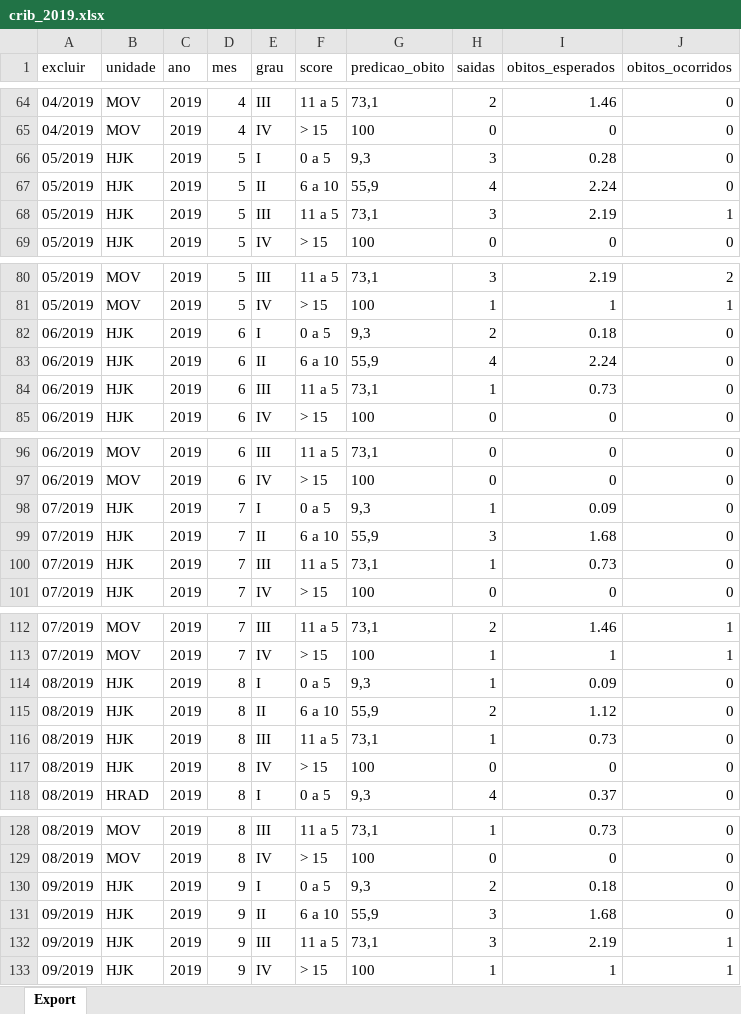
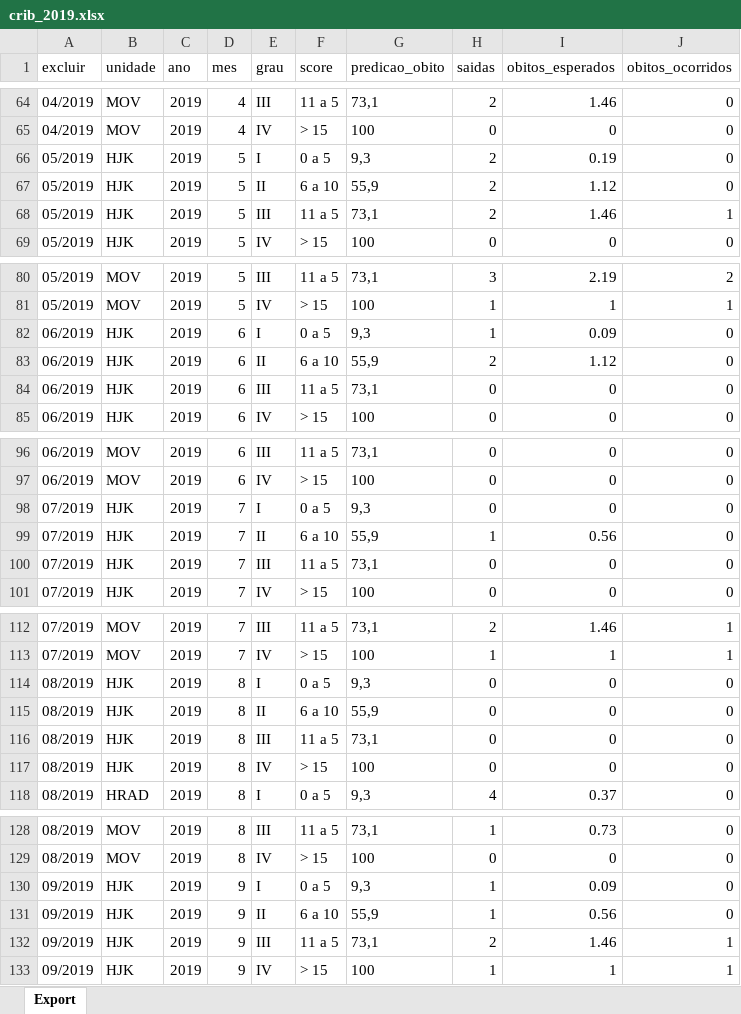
Before and after one commit to transparencia-mg/fhemig_crib, an Excel workbook: upload/crib_2019.xlsx, sheet Export, drawn as a sheet; only a part is shown, gaps mark what is left out; values as stored, in another font and other column widths than the file's, no borders; the diff covers the shown part only; the diff names each change by its address in the sheet, - before the commit and + after, or states it on an @@ line.

```diff
--- a/upload/crib_2019.xlsx (sheet Export)
+++ b/upload/crib_2019.xlsx (sheet Export)
-H66 (saidas): 3
+H66 (saidas): 2
-I66 (obitos_esperados): 0.28
+I66 (obitos_esperados): 0.19
-H67 (saidas): 4
+H67 (saidas): 2
-I67 (obitos_esperados): 2.24
+I67 (obitos_esperados): 1.12
-H68 (saidas): 3
+H68 (saidas): 2
-I68 (obitos_esperados): 2.19
+I68 (obitos_esperados): 1.46
-H82 (saidas): 2
+H82 (saidas): 1
-I82 (obitos_esperados): 0.18
+I82 (obitos_esperados): 0.09
-H83 (saidas): 4
+H83 (saidas): 2
-I83 (obitos_esperados): 2.24
+I83 (obitos_esperados): 1.12
-H84 (saidas): 1
+H84 (saidas): 0
-I84 (obitos_esperados): 0.73
+I84 (obitos_esperados): 0
-H98 (saidas): 1
+H98 (saidas): 0
-I98 (obitos_esperados): 0.09
+I98 (obitos_esperados): 0
-H99 (saidas): 3
+H99 (saidas): 1
-I99 (obitos_esperados): 1.68
+I99 (obitos_esperados): 0.56
-H100 (saidas): 1
+H100 (saidas): 0
-I100 (obitos_esperados): 0.73
+I100 (obitos_esperados): 0
-H114 (saidas): 1
+H114 (saidas): 0
-I114 (obitos_esperados): 0.09
+I114 (obitos_esperados): 0
-H115 (saidas): 2
+H115 (saidas): 0
-I115 (obitos_esperados): 1.12
+I115 (obitos_esperados): 0
-H116 (saidas): 1
+H116 (saidas): 0
-I116 (obitos_esperados): 0.73
+I116 (obitos_esperados): 0
-H130 (saidas): 2
+H130 (saidas): 1
-I130 (obitos_esperados): 0.18
+I130 (obitos_esperados): 0.09
-H131 (saidas): 3
+H131 (saidas): 1
-I131 (obitos_esperados): 1.68
+I131 (obitos_esperados): 0.56
-H132 (saidas): 3
+H132 (saidas): 2
-I132 (obitos_esperados): 2.19
+I132 (obitos_esperados): 1.46
```
Also changed, not shown: 521 edited cells elsewhere in this sheet.
